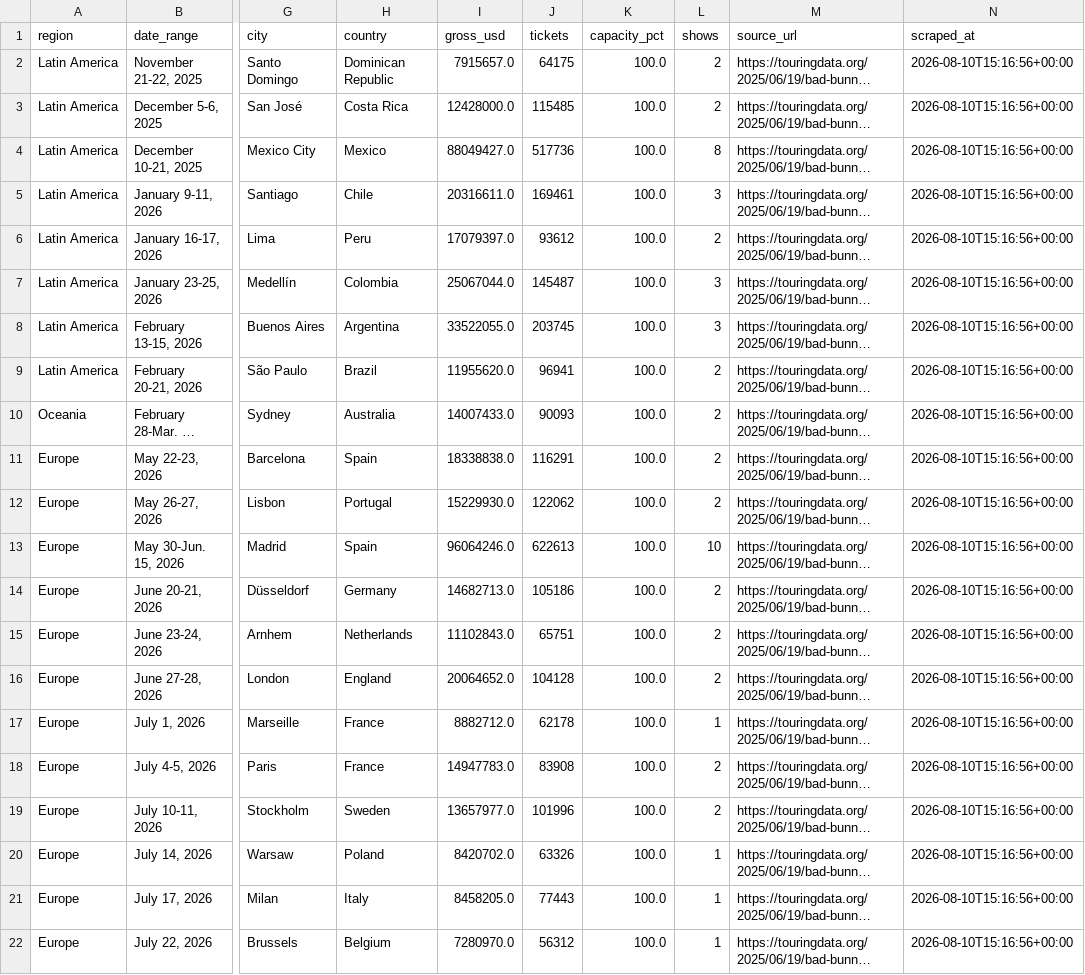
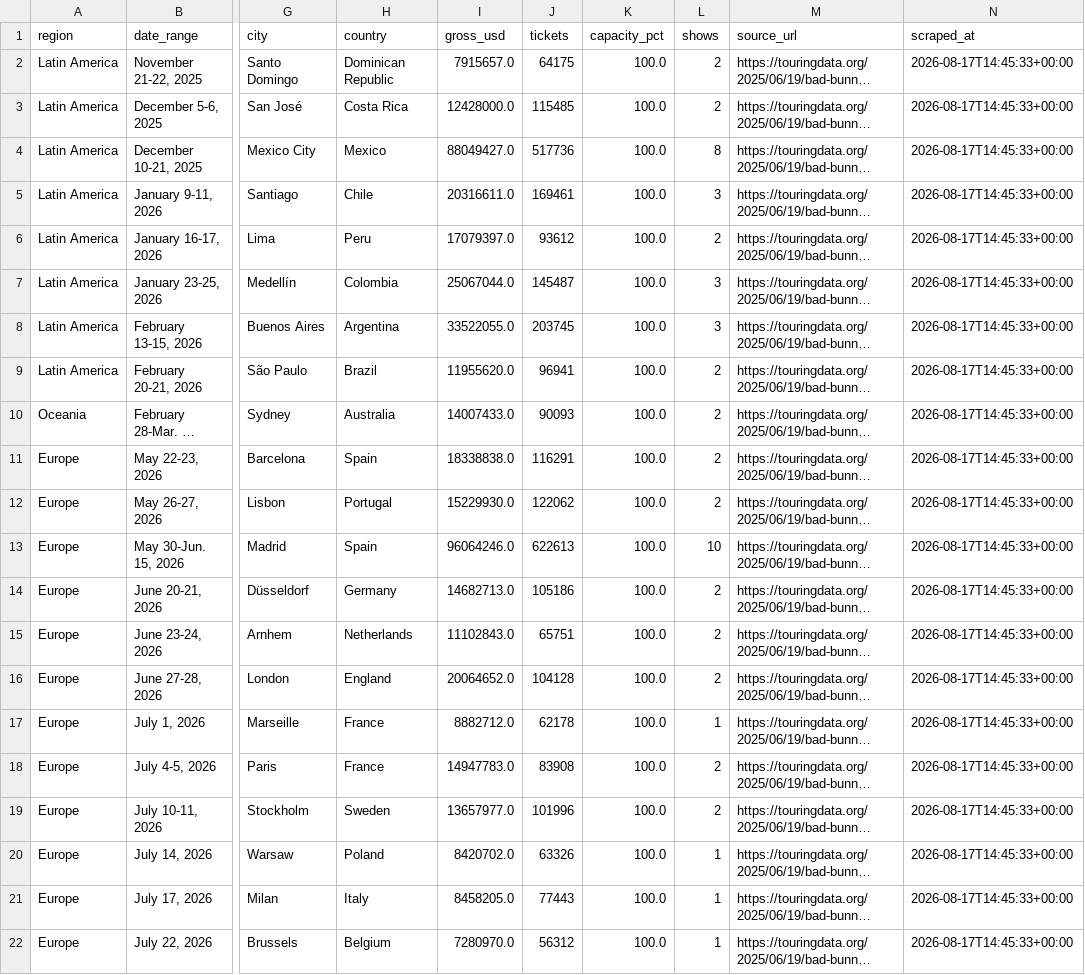
Before and after one commit to CaribbeanPunk/dtmf-tourboard, a CSV file: data/events_latest.csv, drawn as a sheet; only a part is shown, gaps mark what is left out; long unchanged cells end in …; the diff names each change by its address in the sheet, - before the commit and + after, or states it on an @@ line.

```diff
--- a/data/events_latest.csv
+++ b/data/events_latest.csv
-N2:N22 (scraped_at): 2026-08-10T15:16:56+00:00
+N2:N22 (scraped_at): 2026-08-17T14:45:33+00:00
```
Also changed, not shown: data/snapshots.csv.
